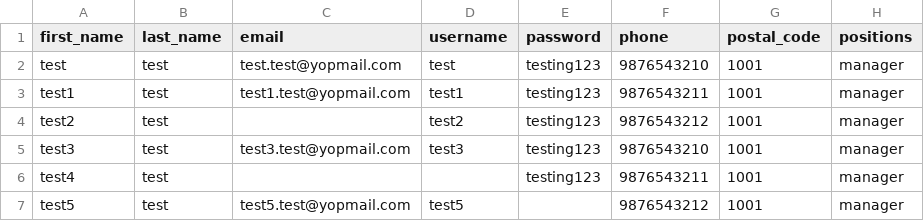
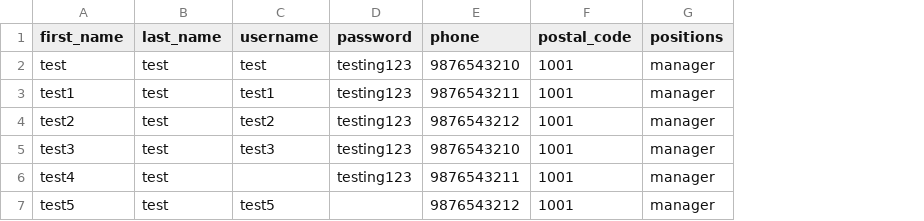
Before and after one commit to pinak1180/dental_partner, a CSV file: public/user_import.csv, drawn as a sheet; only a part is shown; the diff names each change by its address in the sheet, - before the commit and + after, or states it on an @@ line.

Commit message:
removed in sample import file

```diff
--- a/public/user_import.csv
+++ b/public/user_import.csv
-column C (email), rows 2-7: test.test@yopmail.com | test1.test@yopmail.com |  | test3.test@yopmail.com |  | test5.test@yopmail.com
```
